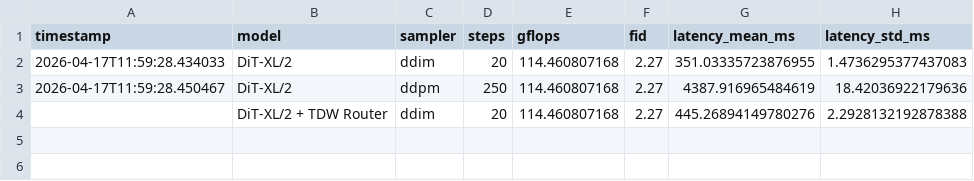
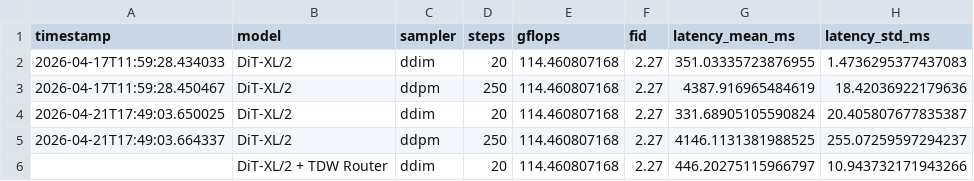
Before and after one commit to AyushJha888/DiT-pruning, a CSV file: dit_thesis/results/tdw_comparison.csv, drawn as a sheet.

```diff
--- a/dit_thesis/results/tdw_comparison.csv
+++ b/dit_thesis/results/tdw_comparison.csv
@@ -3,2 +3,4 @@ timestamp,model,sampler,steps,gflops,fid,latency_mean_ms,latency_std_ms
 2026-04-17T11:59:28.450467,DiT-XL/2,ddpm,250,114.460807168,2.27,4387.916965484619,18.42036922179636
-,DiT-XL/2 + TDW Router,ddim,20,114.460807168,2.27,445.26894149780276,2.2928132192878388
+2026-04-21T17:49:03.650025,DiT-XL/2,ddim,20,114.460807168,2.27,331.68905105590824,20.405807677835387
+2026-04-21T17:49:03.664337,DiT-XL/2,ddpm,250,114.460807168,2.27,4146.1131381988525,255.07259597294237
+,DiT-XL/2 + TDW Router,ddim,20,114.460807168,2.27,446.20275115966797,10.943732171943266
```
Also changed, not shown: dit_thesis/results/baseline_metrics.csv, 6 other files.
